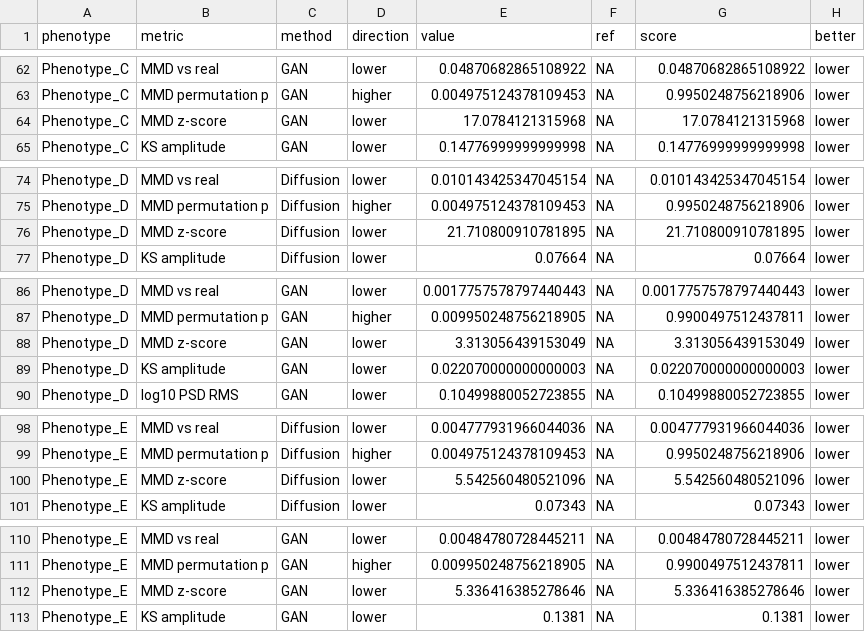
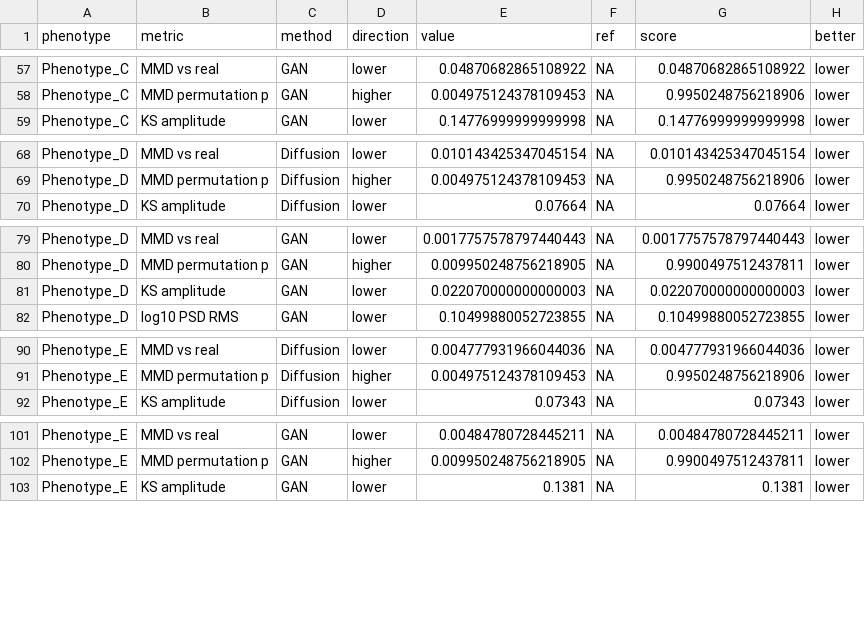
Before and after one commit to RichardBJ/DeepGANnel, a CSV file: benchmark_out/scores_long.csv, drawn as a sheet; only a part is shown, gaps mark what is left out; the diff covers the shown part only.

```diff
--- a/benchmark_out/scores_long.csv
+++ b/benchmark_out/scores_long.csv
@@ -63,3 +58,2 @@ Phenotype_C,MMD vs real,GAN,lower,0.04870682865108922,NA,0.04870682865108922,low
 Phenotype_C,MMD permutation p,GAN,higher,0.004975124378109453,NA,0.9950248756218906,lower
-Phenotype_C,MMD z-score,GAN,lower,17.0784121315968,NA,17.0784121315968,lower
 Phenotype_C,KS amplitude,GAN,lower,0.14776999999999998,NA,0.14776999999999998,lower
@@ -75,3 +69,2 @@ Phenotype_D,MMD vs real,Diffusion,lower,0.010143425347045154,NA,0.01014342534704
 Phenotype_D,MMD permutation p,Diffusion,higher,0.004975124378109453,NA,0.9950248756218906,lower
-Phenotype_D,MMD z-score,Diffusion,lower,21.710800910781895,NA,21.710800910781895,lower
 Phenotype_D,KS amplitude,Diffusion,lower,0.07664,NA,0.07664,lower
@@ -87,3 +80,2 @@ Phenotype_D,MMD vs real,GAN,lower,0.0017757578797440443,NA,0.0017757578797440443
 Phenotype_D,MMD permutation p,GAN,higher,0.009950248756218905,NA,0.9900497512437811,lower
-Phenotype_D,MMD z-score,GAN,lower,3.313056439153049,NA,3.313056439153049,lower
 Phenotype_D,KS amplitude,GAN,lower,0.022070000000000003,NA,0.022070000000000003,lower
@@ -99,3 +91,2 @@ Phenotype_E,MMD vs real,Diffusion,lower,0.004777931966044036,NA,0.00477793196604
 Phenotype_E,MMD permutation p,Diffusion,higher,0.004975124378109453,NA,0.9950248756218906,lower
-Phenotype_E,MMD z-score,Diffusion,lower,5.542560480521096,NA,5.542560480521096,lower
 Phenotype_E,KS amplitude,Diffusion,lower,0.07343,NA,0.07343,lower
@@ -111,3 +102,2 @@ Phenotype_E,MMD vs real,GAN,lower,0.00484780728445211,NA,0.00484780728445211,low
 Phenotype_E,MMD permutation p,GAN,higher,0.009950248756218905,NA,0.9900497512437811,lower
-Phenotype_E,MMD z-score,GAN,lower,5.336416385278646,NA,5.336416385278646,lower
 Phenotype_E,KS amplitude,GAN,lower,0.1381,NA,0.1381,lower
```
Also changed, not shown: 5 removed rows elsewhere in this file, benchmark_out/head_to_head_metrics.csv, benchmark_out/manifold_coordinates.csv, 38 other files.
